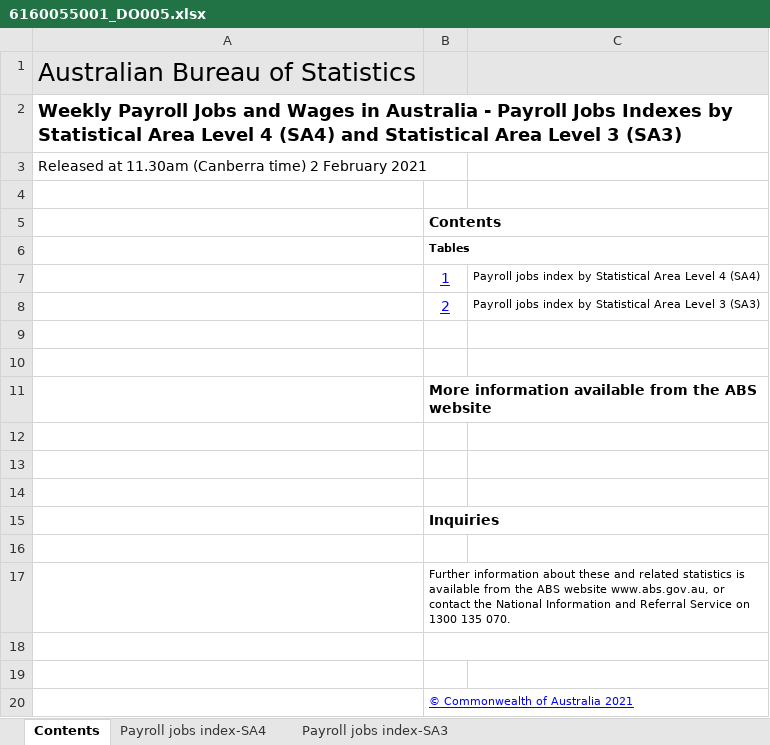
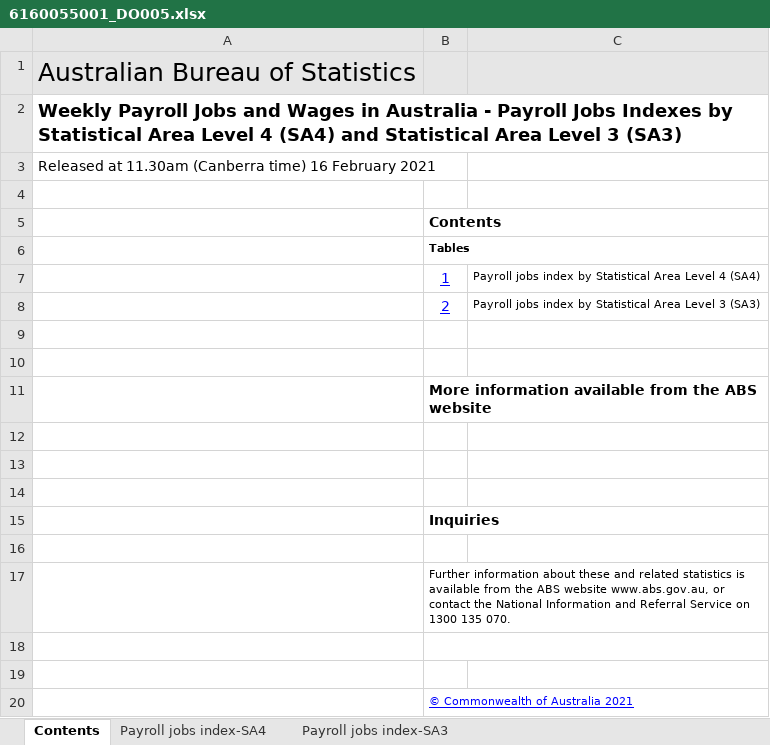
Before and after one commit to grattan/macro_dashboard_data, an Excel workbook: data-raw/abs/payrolls/6160055001_DO005.xlsx, sheet Contents, drawn as a sheet; values as stored, in another font and other column widths than the file's, no borders; charts and pictures not drawn; the diff names each change by its address in the sheet, - before the commit and + after, or states it on an @@ line.

```diff
--- a/data-raw/abs/payrolls/6160055001_DO005.xlsx (sheet Contents)
+++ b/data-raw/abs/payrolls/6160055001_DO005.xlsx (sheet Contents)
-A3: …(Canberra time) 2 February 2021
+A3: …(Canberra time) 16 February 2021
```
Also changed, not shown: sheet Payroll jobs index-SA4, sheet Payroll jobs index-SA3, data-raw/abs/payrolls/6160055001_DO006.xlsx, data-raw/abs/payrolls/6160055001_DO007.xlsx, 18 other files.
